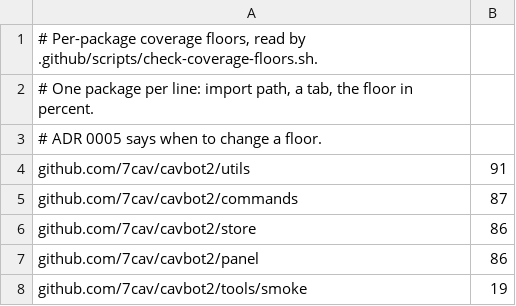
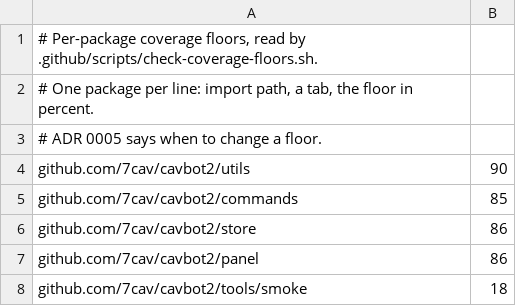
Before and after one commit to 7Cav/cavbot2, a TSV file: .github/coverage-floors.tsv, drawn as a sheet.

```diff
--- a/.github/coverage-floors.tsv
+++ b/.github/coverage-floors.tsv
@@ -3,6 +3,6 @@
 # ADR 0005 says when to change a floor.
-github.com/7cav/cavbot2/utils	91
-github.com/7cav/cavbot2/commands	87
+github.com/7cav/cavbot2/utils	90
+github.com/7cav/cavbot2/commands	85
 github.com/7cav/cavbot2/store	86
 github.com/7cav/cavbot2/panel	86
-github.com/7cav/cavbot2/tools/smoke	19
+github.com/7cav/cavbot2/tools/smoke	18
```
Also changed, not shown: 2 other files.
